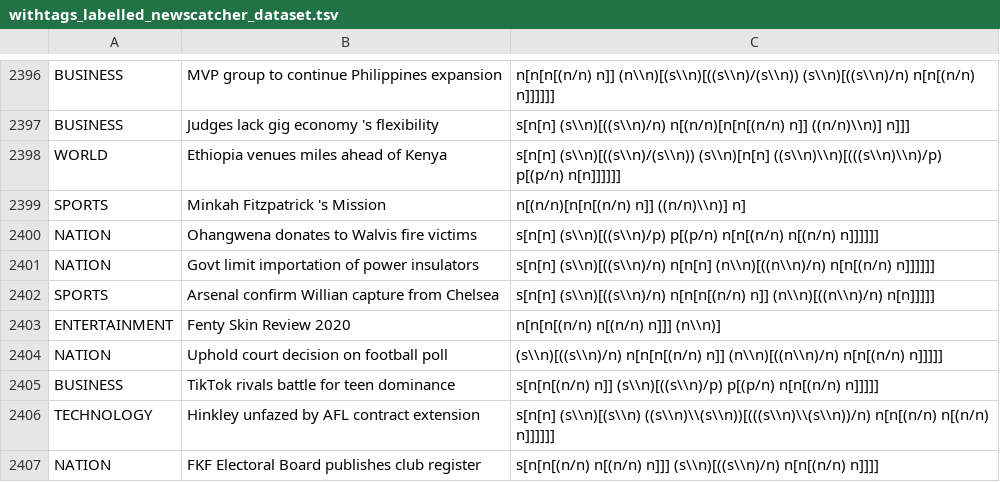
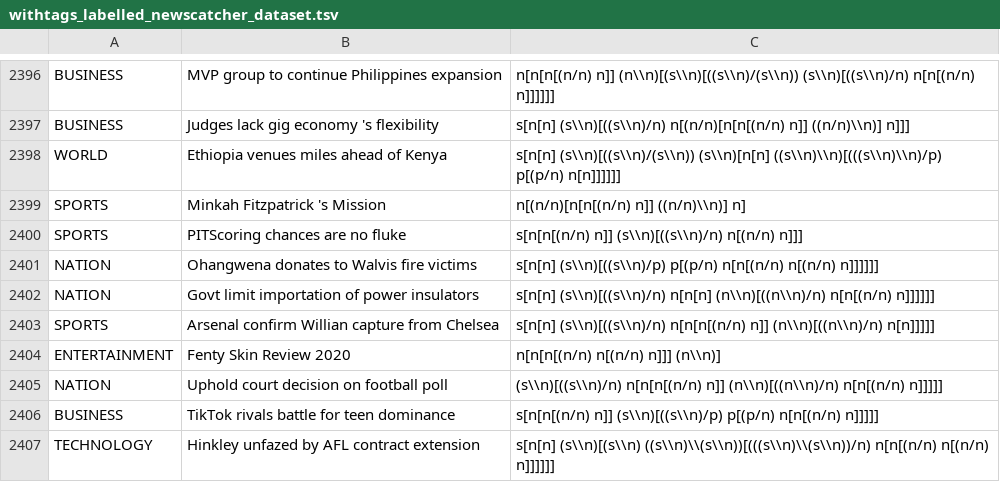
Before and after one commit to tilde-nlp/neasqc_wp6_qnlp, a TSV file: neasqc_wp61/data/datasets/withtags_labelled_newscatcher_dataset.tsv, drawn as a sheet; only a part is shown, gaps mark what is left out; the shorter side is filled out with more unchanged rows; the diff names each change by its address in the sheet, - before the commit and + after, or states it on an @@ line.

```diff
--- a/neasqc_wp61/data/datasets/withtags_labelled_newscatcher_dataset.tsv
+++ b/neasqc_wp61/data/datasets/withtags_labelled_newscatcher_dataset.tsv
+row 2400: SPORTS | PITScoring chances are no fluke | s[n[n[(n/n) n]] (s\\n)[((s\\n)/n) n[(n/n) n]]]
```
Also changed, not shown: 6 other files.
